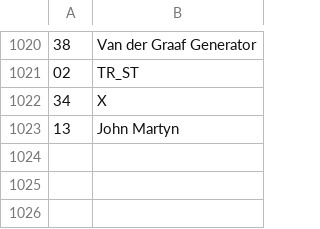
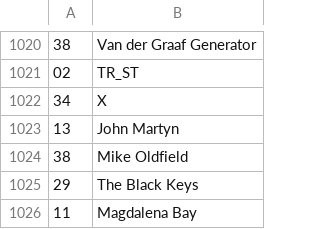
Before and after one commit to dbeley/playlist-versioning, a CSV file: files/03_artists.csv, drawn as a sheet; only a part is shown, gaps mark what is left out.

```diff
--- a/files/03_artists.csv
+++ b/files/03_artists.csv
@@ -1023 +1023,4 @@
 13;John Martyn
+38;Mike Oldfield
+29;The Black Keys
+11;Magdalena Bay
```
Also changed, not shown: files/01_result-mplaylist.csv, 5 other files.
